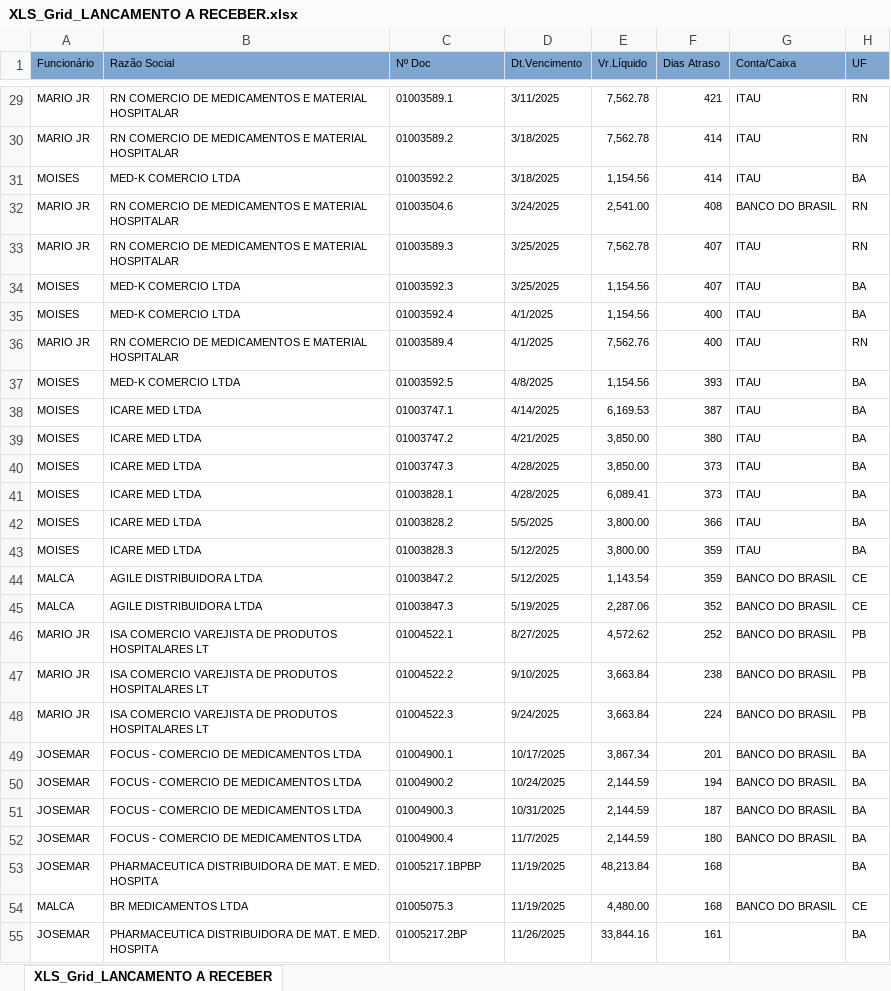
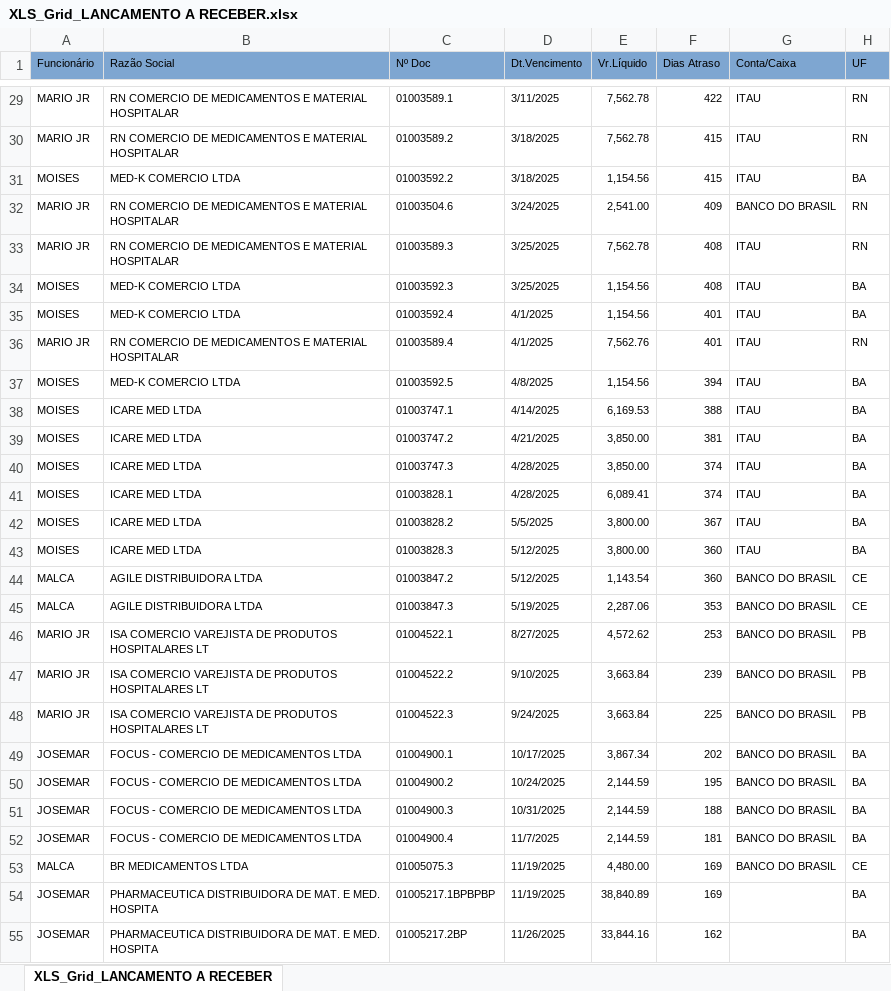
Before and after one commit to fabiosilvavendas-byte/CRM_Medtextil2.0, an Excel workbook: dados/XLS_Grid_LANCAMENTO A RECEBER.xlsx, sheet XLS_Grid_LANCAMENTO A RECEBER, drawn as a sheet; only a part is shown, gaps mark what is left out; values as stored, in another font and other column widths than the file's, no borders; removed rows and columns are numbered as before the commit, all else as after; the diff covers the shown part only; the diff names each change by its address in the sheet, - before the commit and + after, or states it on an @@ line.

```diff
--- a/dados/XLS_Grid_LANCAMENTO A RECEBER.xlsx (sheet XLS_Grid_LANCAMENTO A RECEBER)
+++ b/dados/XLS_Grid_LANCAMENTO A RECEBER.xlsx (sheet XLS_Grid_LANCAMENTO A RECEBER)
-F29 (Dias Atraso): 421
+F29 (Dias Atraso): 422
-F30:F31 (Dias Atraso): 414
+F30:F31 (Dias Atraso): 415
-F32 (Dias Atraso): 408
+F32 (Dias Atraso): 409
-F33:F34 (Dias Atraso): 407
+F33:F34 (Dias Atraso): 408
-F35:F36 (Dias Atraso): 400
+F35:F36 (Dias Atraso): 401
-F37 (Dias Atraso): 393
+F37 (Dias Atraso): 394
-F38 (Dias Atraso): 387
+F38 (Dias Atraso): 388
-F39 (Dias Atraso): 380
+F39 (Dias Atraso): 381
-F40:F41 (Dias Atraso): 373
+F40:F41 (Dias Atraso): 374
-F42 (Dias Atraso): 366
+F42 (Dias Atraso): 367
-F43:F44 (Dias Atraso): 359
+F43:F44 (Dias Atraso): 360
-F45 (Dias Atraso): 352
+F45 (Dias Atraso): 353
-F46 (Dias Atraso): 252
+F46 (Dias Atraso): 253
-F47 (Dias Atraso): 238
+F47 (Dias Atraso): 239
-F48 (Dias Atraso): 224
+F48 (Dias Atraso): 225
-F49 (Dias Atraso): 201
+F49 (Dias Atraso): 202
-F50 (Dias Atraso): 194
+F50 (Dias Atraso): 195
-F51 (Dias Atraso): 187
+F51 (Dias Atraso): 188
-F52 (Dias Atraso): 180
+F52 (Dias Atraso): 181
-row 53: JOSEMAR | PHARMACEUTICA DISTRIBUIDORA DE MAT. E MED. HOSPITA | 01005217.1BPBP | 11/19/2025 | 48,213.84 | 168 |  | BA
-F53 (Dias Atraso): 168
+F53 (Dias Atraso): 169
+row 54: JOSEMAR | PHARMACEUTICA DISTRIBUIDORA DE MAT. E MED. HOSPITA | 01005217.1BPBPBP | 11/19/2025 | 38,840.89 | 169 |  | BA
-F55 (Dias Atraso): 161
+F55 (Dias Atraso): 162
```
Also changed, not shown: 6 added rows, 13 removed rows and 56 edited cells elsewhere in this sheet, dados/CONSULTA_VENDEDORES.xlsx, dados/PEDIDOSPENDENTES.xlsx.
